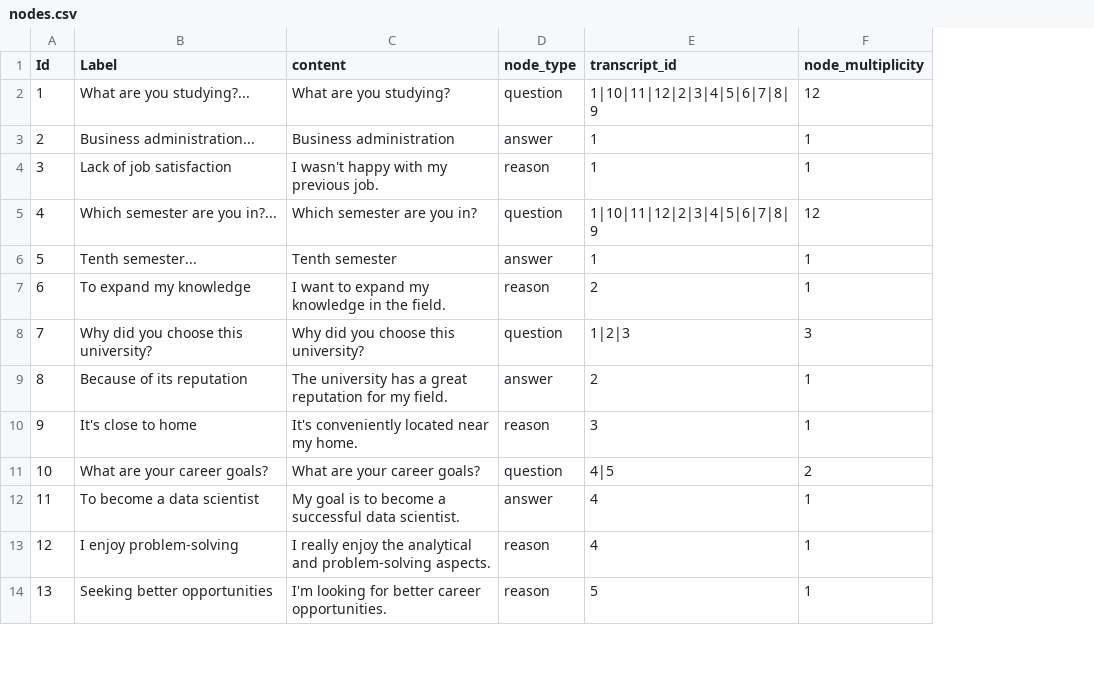
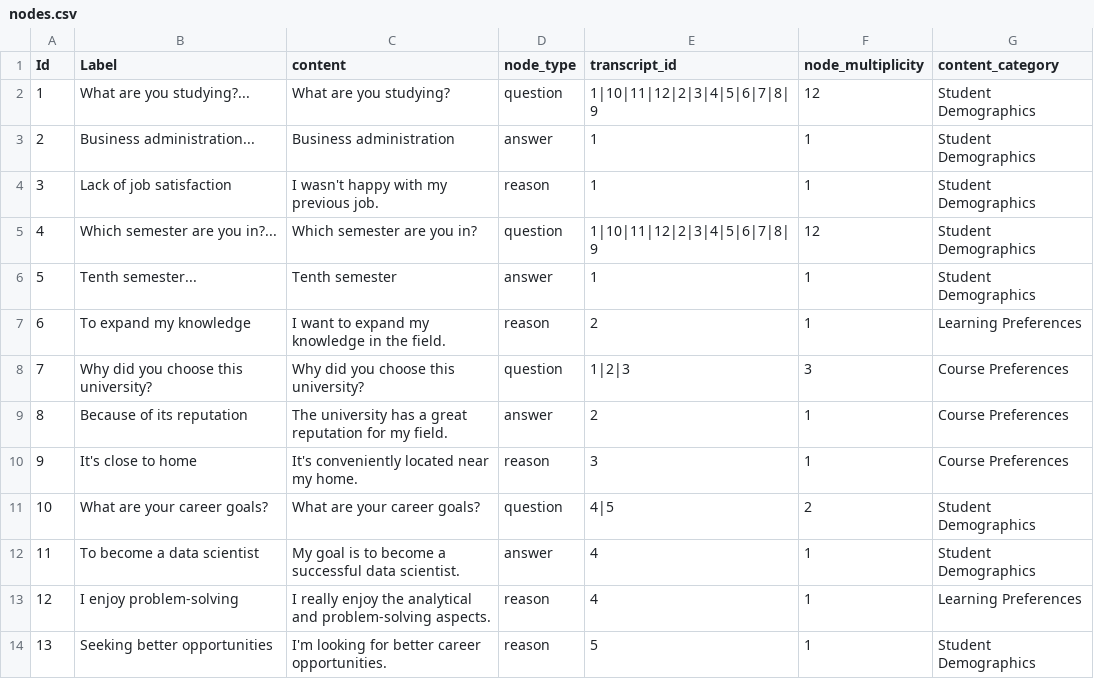
Before and after one commit to gerritmbr/Feedback-UI, a CSV file: public/data/nodes.csv, drawn as a sheet; only a part is shown; the diff names each change by its address in the sheet, - before the commit and + after, or states it on an @@ line.

```diff
--- a/public/data/nodes.csv
+++ b/public/data/nodes.csv
+column G (content_category), rows 2-14: Student Demographics | Student Demographics | Student Demographics | Student Demographics | Student Demographics | Learning Preferences | Course Preferences | Course Preferences | Course Preferences | Student Demographics | Student Demographics | Learning Preferences | Student Demographics
```
Also changed, not shown: 5 other files.
